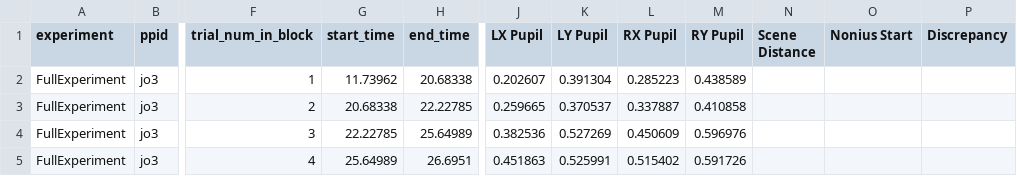
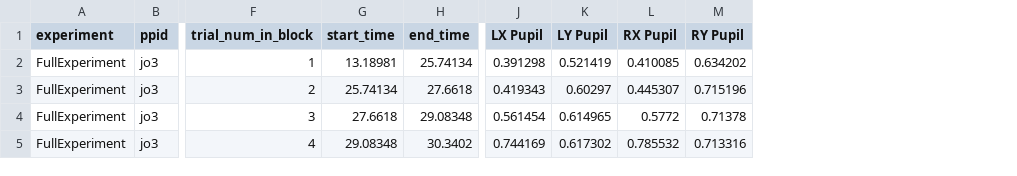
Before and after one commit to jztrxn/Honors-Project, a CSV file: Thesis HP Omnicept/UxF OutPuts/Disparometer Testing/FullExperiment/jo3/S001/trial_results.csv, drawn as a sheet; only a part is shown, gaps mark what is left out; the diff covers the shown part only; the diff names each change by its address in the sheet, - before the commit and + after, or states it on an @@ line.

Commit message:
Centered Scene

```diff
--- a/Thesis HP Omnicept/UxF OutPuts/Disparometer Testing/FullExperiment/jo3/S001/trial_results.csv
+++ b/Thesis HP Omnicept/UxF OutPuts/Disparometer Testing/FullExperiment/jo3/S001/trial_results.csv
-column N (Scene Distance), empty
-column O (Nonius Start), empty
-column P (Discrepancy), empty
-G2 (start_time): 11.73962
+G2 (start_time): 13.18981
-H2 (end_time): 20.68338
+H2 (end_time): 25.74134
-J2 (LX Pupil): 0.202607
+J2 (LX Pupil): 0.391298
-K2 (LY Pupil): 0.391304
+K2 (LY Pupil): 0.521419
-L2 (RX Pupil): 0.285223
+L2 (RX Pupil): 0.410085
-M2 (RY Pupil): 0.438589
+M2 (RY Pupil): 0.634202
-G3 (start_time): 20.68338
+G3 (start_time): 25.74134
-H3 (end_time): 22.22785
+H3 (end_time): 27.6618
-J3 (LX Pupil): 0.259665
+J3 (LX Pupil): 0.419343
-K3 (LY Pupil): 0.370537
+K3 (LY Pupil): 0.60297
-L3 (RX Pupil): 0.337887
+L3 (RX Pupil): 0.445307
-M3 (RY Pupil): 0.410858
+M3 (RY Pupil): 0.715196
-G4 (start_time): 22.22785
+G4 (start_time): 27.6618
-H4 (end_time): 25.64989
+H4 (end_time): 29.08348
-J4 (LX Pupil): 0.382536
+J4 (LX Pupil): 0.561454
-K4 (LY Pupil): 0.527269
+K4 (LY Pupil): 0.614965
-L4 (RX Pupil): 0.450609
+L4 (RX Pupil): 0.5772
-M4 (RY Pupil): 0.596976
+M4 (RY Pupil): 0.71378
-G5 (start_time): 25.64989
+G5 (start_time): 29.08348
-H5 (end_time): 26.6951
+H5 (end_time): 30.3402
-J5 (LX Pupil): 0.451863
+J5 (LX Pupil): 0.744169
-K5 (LY Pupil): 0.525991
+K5 (LY Pupil): 0.617302
-L5 (RX Pupil): 0.515402
+L5 (RX Pupil): 0.785532
-M5 (RY Pupil): 0.591726
+M5 (RY Pupil): 0.713316
```
Also changed, not shown: 8 removed rows and 14 edited cells elsewhere in this file, 42 other files.
